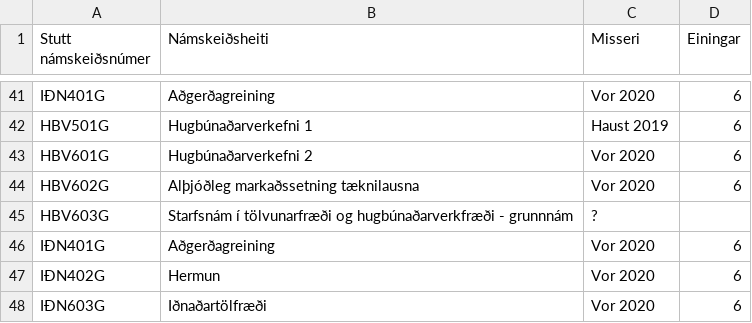
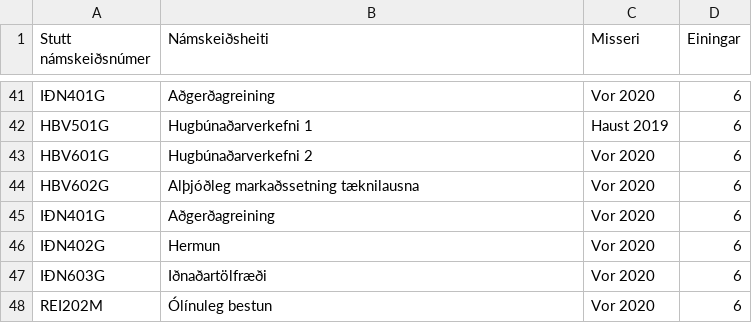
Before and after one commit to katja8798/vef1-2019-v2, a CSV file: gogn.csv, drawn as a sheet; only a part is shown, gaps mark what is left out; the shorter side is filled out with more unchanged rows; the diff names each change by its address in the sheet, - before the commit and + after, or states it on an @@ line.

Commit message:
removed last question mark

```diff
--- a/gogn.csv
+++ b/gogn.csv
-row 45: HBV603G | Starfsnám í tölvunarfræði og hugbúnaðarverkfræði - grunnnám | ?
```
